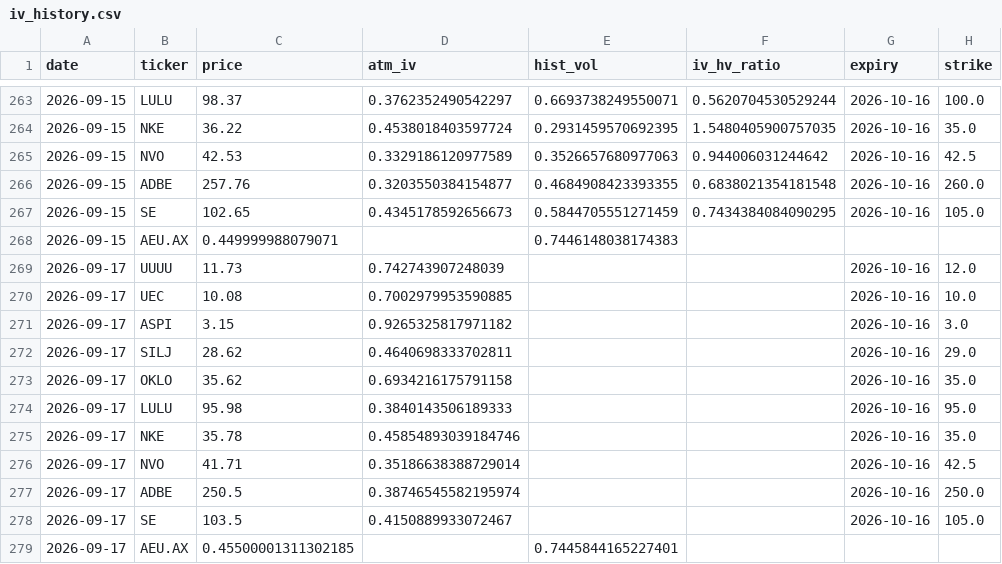
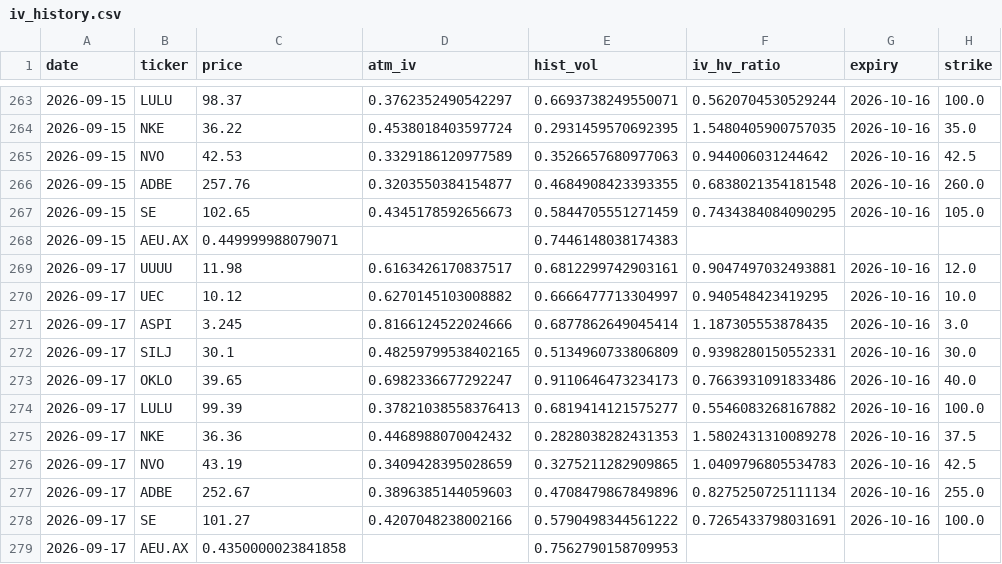
Before and after one commit to jokwok1/options-project, a CSV file: iv_history.csv, drawn as a sheet; only a part is shown, gaps mark what is left out.

```diff
--- a/iv_history.csv
+++ b/iv_history.csv
@@ -268,12 +268,12 @@ date,ticker,price,atm_iv,hist_vol,iv_hv_ratio,expiry,strike
 2026-09-15,AEU.AX,0.449999988079071,,0.7446148038174383,,,
-2026-09-17,UUUU,11.73,0.742743907248039,,,2026-10-16,12.0
-2026-09-17,UEC,10.08,0.7002979953590885,,,2026-10-16,10.0
-2026-09-17,ASPI,3.15,0.9265325817971182,,,2026-10-16,3.0
-2026-09-17,SILJ,28.62,0.4640698333702811,,,2026-10-16,29.0
-2026-09-17,OKLO,35.62,0.6934216175791158,,,2026-10-16,35.0
-2026-09-17,LULU,95.98,0.3840143506189333,,,2026-10-16,95.0
-2026-09-17,NKE,35.78,0.45854893039184746,,,2026-10-16,35.0
-2026-09-17,NVO,41.71,0.35186638388729014,,,2026-10-16,42.5
-2026-09-17,ADBE,250.5,0.38746545582195974,,,2026-10-16,250.0
-2026-09-17,SE,103.5,0.4150889933072467,,,2026-10-16,105.0
-2026-09-17,AEU.AX,0.45500001311302185,,0.7445844165227401,,,
+2026-09-17,UUUU,11.98,0.6163426170837517,0.6812299742903161,0.9047497032493881,2026-10-16,12.0
+2026-09-17,UEC,10.12,0.6270145103008882,0.6666477713304997,0.940548423419295,2026-10-16,10.0
+2026-09-17,ASPI,3.245,0.8166124522024666,0.6877862649045414,1.187305553878435,2026-10-16,3.0
+2026-09-17,SILJ,30.1,0.48259799538402165,0.5134960733806809,0.9398280150552331,2026-10-16,30.0
+2026-09-17,OKLO,39.65,0.6982336677292247,0.9110646473234173,0.7663931091833486,2026-10-16,40.0
+2026-09-17,LULU,99.39,0.37821038558376413,0.6819414121575277,0.5546083268167882,2026-10-16,100.0
+2026-09-17,NKE,36.36,0.4468988070042432,0.2828038282431353,1.5802431310089278,2026-10-16,37.5
+2026-09-17,NVO,43.19,0.3409428395028659,0.3275211282909865,1.0409796805534783,2026-10-16,42.5
+2026-09-17,ADBE,252.67,0.3896385144059603,0.4708479867849896,0.8275250725111134,2026-10-16,255.0
+2026-09-17,SE,101.27,0.4207048238002166,0.5790498344561222,0.7265433798031691,2026-10-16,100.0
+2026-09-17,AEU.AX,0.4350000023841858,,0.7562790158709953,,,
```
